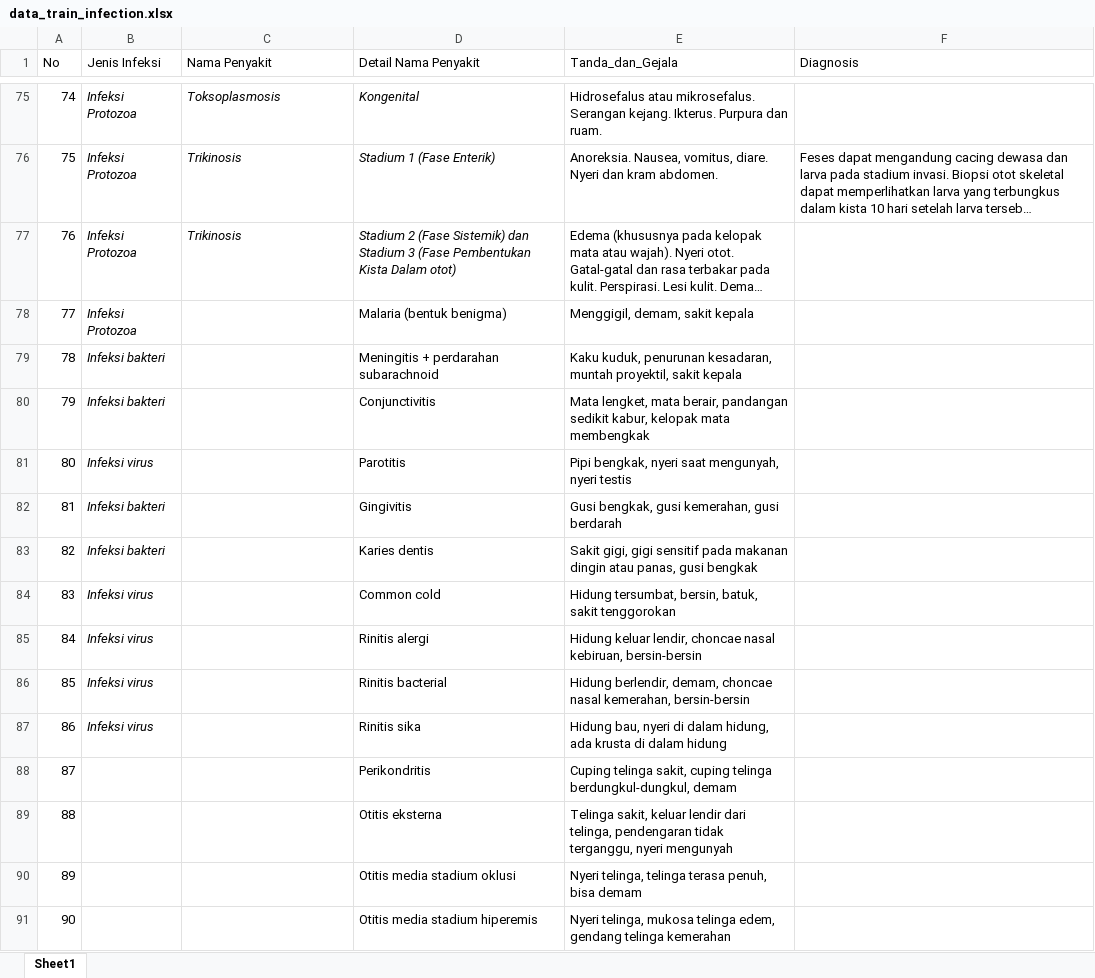
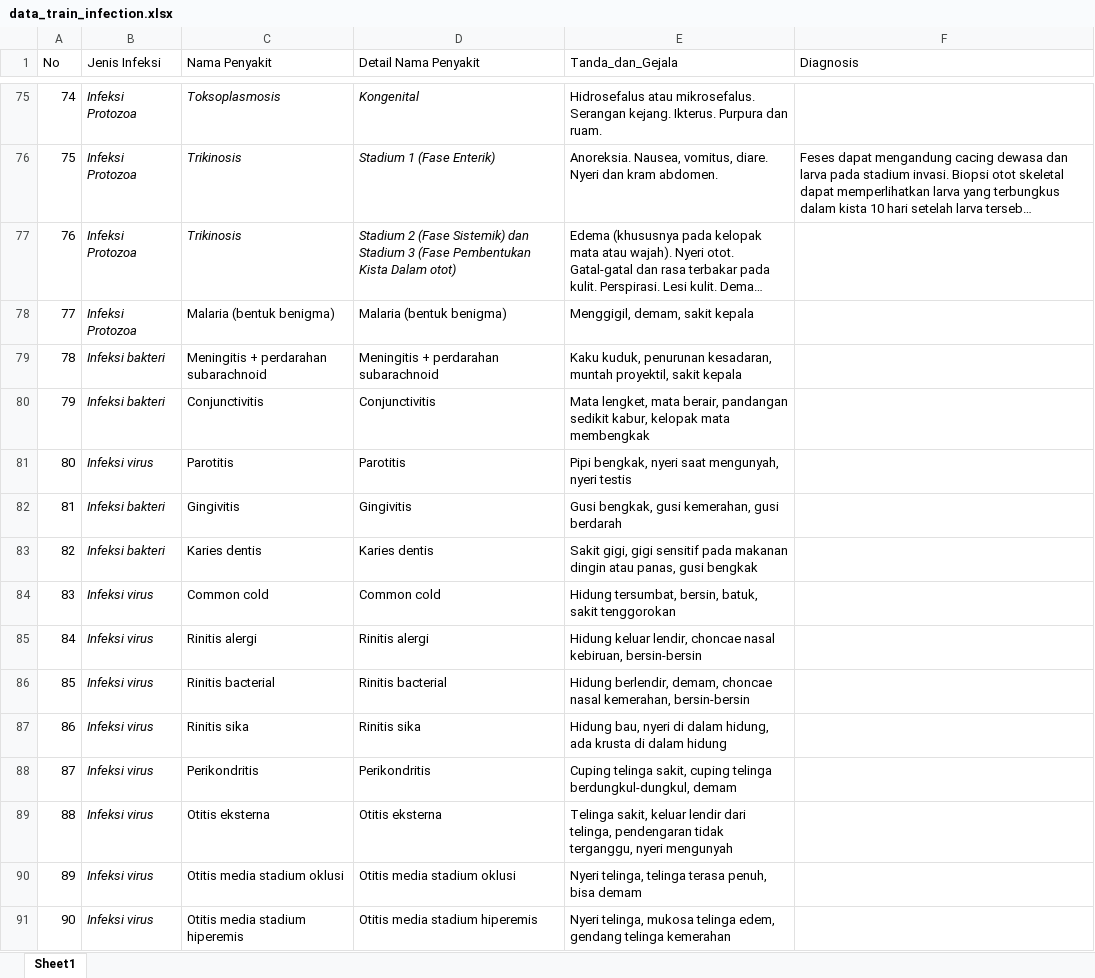
Before and after one commit to lufias69/diagnosa_penyakit, an Excel workbook: Cosine Similarity/data_train_infection.xlsx, sheet Sheet1, drawn as a sheet; only a part is shown, gaps mark what is left out; long unchanged cells end in …; values as stored, in another font and other column widths than the file's, no borders; the diff covers the shown part only; the diff names each change by its address in the sheet, - before the commit and + after, or states it on an @@ line.

```diff
--- a/Cosine Similarity/data_train_infection.xlsx (sheet Sheet1)
+++ b/Cosine Similarity/data_train_infection.xlsx (sheet Sheet1)
-C78 (Nama Penyakit): (empty)
+C78 (Nama Penyakit): Malaria (bentuk benigma)
-C79 (Nama Penyakit): (empty)
+C79 (Nama Penyakit): Meningitis + perdarahan subarachnoid
-C80 (Nama Penyakit): (empty)
+C80 (Nama Penyakit): Conjunctivitis
-C81 (Nama Penyakit): (empty)
+C81 (Nama Penyakit): Parotitis
-C82 (Nama Penyakit): (empty)
+C82 (Nama Penyakit): Gingivitis
-C83 (Nama Penyakit): (empty)
+C83 (Nama Penyakit): Karies dentis
-C84 (Nama Penyakit): (empty)
+C84 (Nama Penyakit): Common cold
-C85 (Nama Penyakit): (empty)
+C85 (Nama Penyakit): Rinitis alergi
-C86 (Nama Penyakit): (empty)
+C86 (Nama Penyakit): Rinitis bacterial
-C87 (Nama Penyakit): (empty)
+C87 (Nama Penyakit): Rinitis sika
-B88:B91 (Jenis Infeksi): (empty)
+B88:B91 (Jenis Infeksi): Infeksi virus
-C88 (Nama Penyakit): (empty)
+C88 (Nama Penyakit): Perikondritis
-C89 (Nama Penyakit): (empty)
+C89 (Nama Penyakit): Otitis eksterna
-C90 (Nama Penyakit): (empty)
+C90 (Nama Penyakit): Otitis media stadium oklusi
-C91 (Nama Penyakit): (empty)
+C91 (Nama Penyakit): Otitis media stadium hiperemis
```
Also changed, not shown: 170 edited cells elsewhere in this sheet, 18 other files.
